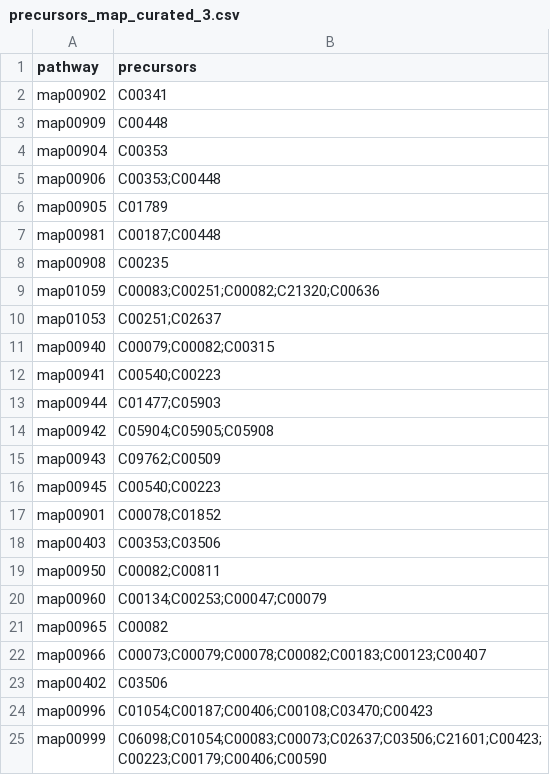
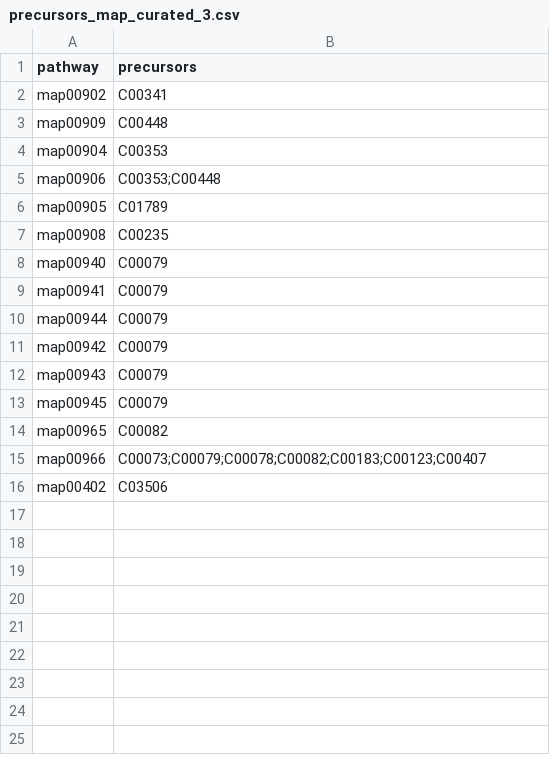
Before and after one commit to jcapels/SMPrecursorPredictor, a CSV file: examples/precursors_map_curated_3.csv, drawn as a sheet.

Commit message:
[FIX] classes and add datasets

```diff
--- a/examples/precursors_map_curated_3.csv
+++ b/examples/precursors_map_curated_3.csv
@@ -6,16 +6,9 @@ map00906,C00353;C00448
 map00905,C01789
-map00981,C00187;C00448
 map00908,C00235
-map01059,C00083;C00251;C00082;C21320;C00636
-map01053,C00251;C02637
-map00940,C00079;C00082;C00315
-map00941,C00540;C00223
-map00944,C01477;C05903
-map00942,C05904;C05905;C05908
-map00943,C09762;C00509
-map00945,C00540;C00223
-map00901,C00078;C01852
-map00403,C00353;C03506
-map00950,C00082;C00811
-map00960,C00134;C00253;C00047;C00079
+map00940,C00079
+map00941,C00079
+map00944,C00079
+map00942,C00079
+map00943,C00079
+map00945,C00079
 map00965,C00082
@@ -23,3 +16 @@ map00966,C00073;C00079;C00078;C00082;C00183;C00123;C00407
 map00402,C03506
-map00996,C01054;C00187;C00406;C00108;C03470;C00423
-map00999,C06098;C01054;C00083;C00073;C02637;C03506;C21601;C00423;C00223;C00179;C00406;C00590
```
Also changed, not shown: 6 other files.
